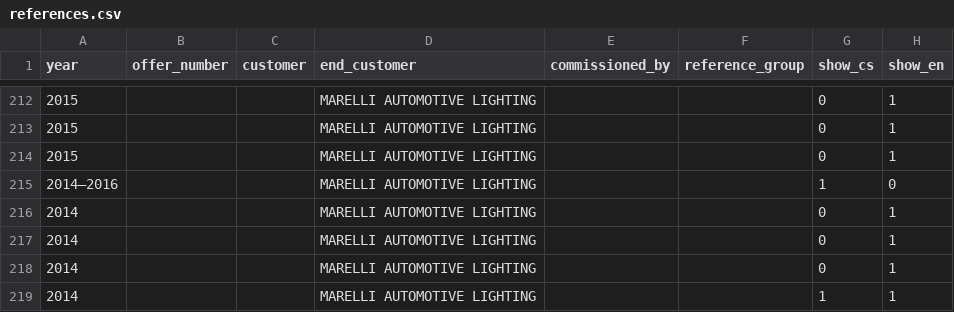
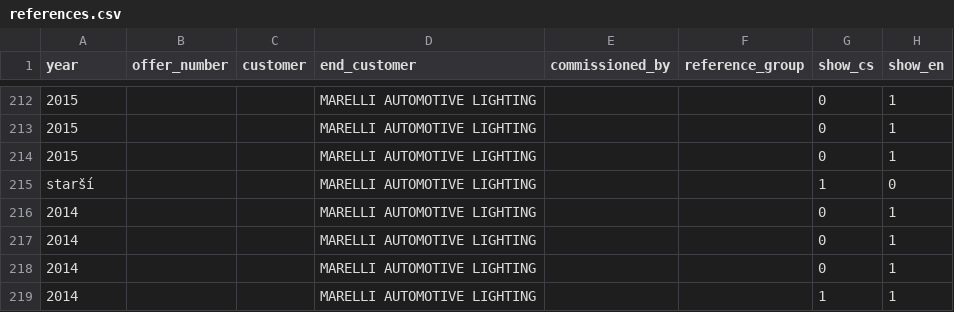
Before and after one commit to CodElecCz/codelec.web, a CSV file: src/data/references.csv, drawn as a sheet; only a part is shown, gaps mark what is left out; the diff names each change by its address in the sheet, - before the commit and + after, or states it on an @@ line.

```diff
--- a/src/data/references.csv
+++ b/src/data/references.csv
-A215 (year): 2014–2016
+A215 (year): starší
```
Also changed, not shown: 6 other files.
